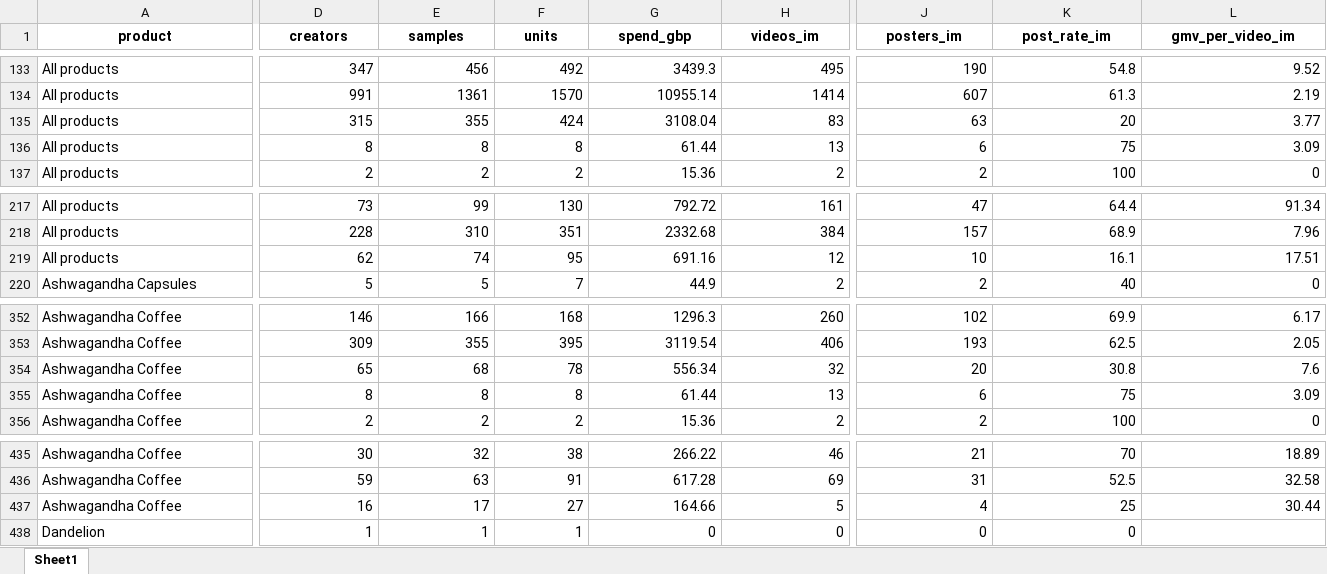
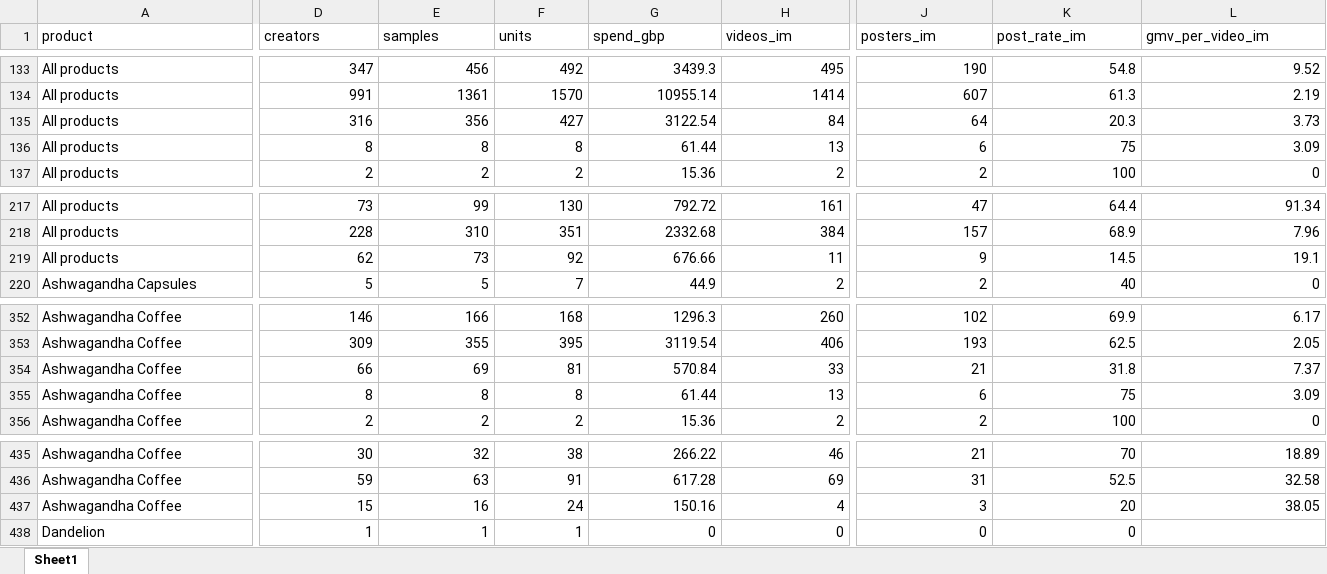
Before and after one commit to aviralgarg-commits/vahdam-sampling-dashboard, an Excel workbook: slab_month_product.xlsx, sheet Sheet1, drawn as a sheet; only a part is shown, gaps mark what is left out; values as stored, in another font and other column widths than the file's, no borders; removed rows and columns are numbered as before the commit, all else as after; rows hold the shown columns only; the diff covers the shown part only; the diff names each change by its address in the sheet, - before the commit and + after, or states it on an @@ line.

```diff
--- a/slab_month_product.xlsx (sheet Sheet1)
+++ b/slab_month_product.xlsx (sheet Sheet1)
@@ A1:L1 bold: on → off, alignment: center → left @@
-D135 (creators): 315
+D135 (creators): 316
-E135 (samples): 355
+E135 (samples): 356
-F135 (units): 424
+F135 (units): 427
-G135 (spend_gbp): 3108.04
+G135 (spend_gbp): 3122.54
-H135 (videos_im): 83
+H135 (videos_im): 84
-J135 (posters_im): 63
+J135 (posters_im): 64
-K135 (post_rate_im): 20
+K135 (post_rate_im): 20.3
-L135 (gmv_per_video_im): 3.77
+L135 (gmv_per_video_im): 3.73
-row 219: All products | 62 | 74 | 95 | 691.16 | 12 | 10 | 16.1 | 17.51
+row 219: All products | 62 | 73 | 92 | 676.66 | 11 | 9 | 14.5 | 19.1
-row 354: Ashwagandha Coffee | 65 | 68 | 78 | 556.34 | 32 | 20 | 30.8 | 7.6
+row 354: Ashwagandha Coffee | 66 | 69 | 81 | 570.84 | 33 | 21 | 31.8 | 7.37
-row 437: Ashwagandha Coffee | 16 | 17 | 27 | 164.66 | 5 | 4 | 25 | 30.44
+row 437: Ashwagandha Coffee | 15 | 16 | 24 | 150.16 | 4 | 3 | 20 | 38.05
```
Also changed, not shown: 9 edited cells and cell formats elsewhere in this sheet, chase_list.xlsx, creator_monthly_video_gmv.xlsx, 18 other files.
